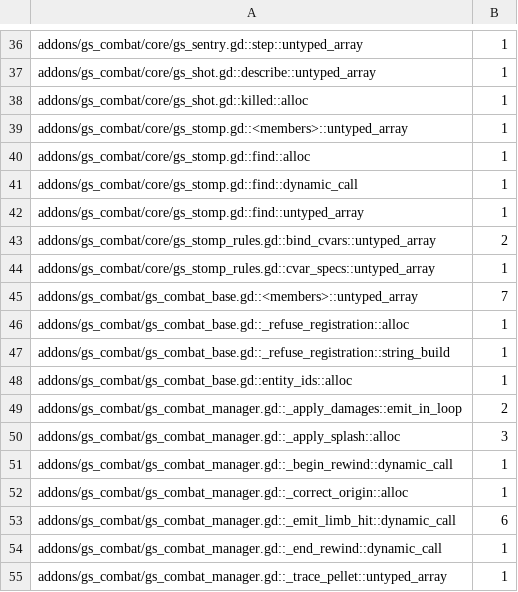
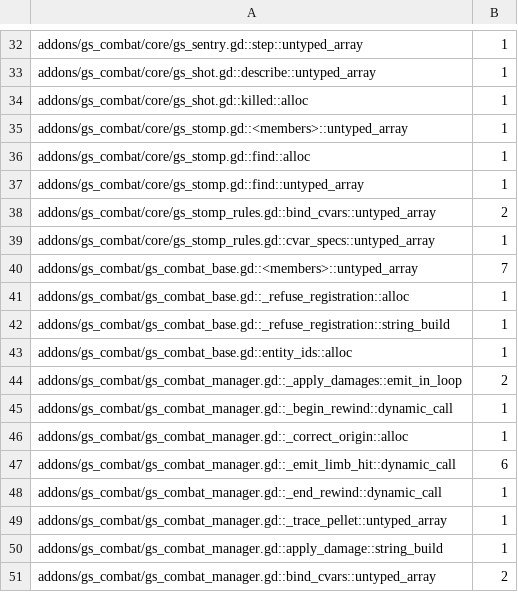
Before and after one commit to gamespice-platform/combat, a TSV file: ci/efficiency/gd-perf.tsv, drawn as a sheet; only a part is shown, gaps mark what is left out; the shorter side is filled out with more unchanged rows; the diff covers the shown part only; the diff names each change by its address in the sheet, - before the commit and + after, or states it on an @@ line.

```diff
--- a/ci/efficiency/gd-perf.tsv
+++ b/ci/efficiency/gd-perf.tsv
-row 41: addons/gs_combat/core/gs_stomp.gd::find::dynamic_call | 1
-row 50: addons/gs_combat/gs_combat_manager.gd::_apply_splash::alloc | 3
```
Also changed, not shown: 7 removed rows and 2 edited cells elsewhere in this file, 5 other files.
